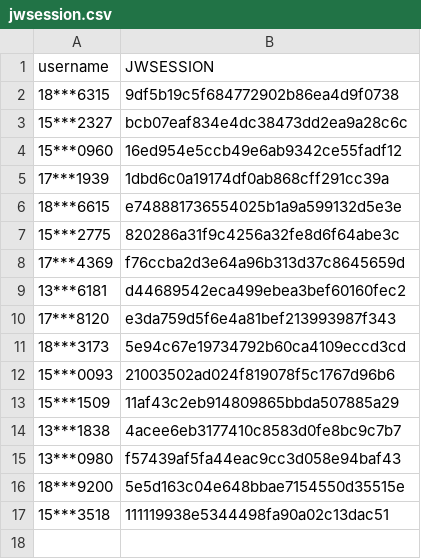
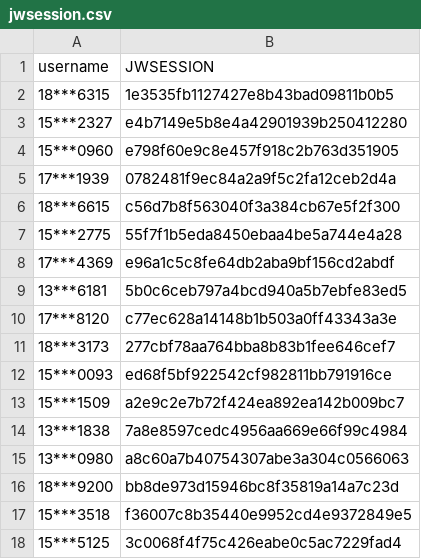
Before and after one commit to wangyuxiang123/XPUWeeklypunch, a CSV file: jwsession.csv, drawn as a sheet.

Commit message:
update

```diff
--- a/jwsession.csv
+++ b/jwsession.csv
@@ -1,17 +1,18 @@
 username,JWSESSION
-18***6315,9df5b19c5f684772902b86ea4d9f0738
-15***2327,bcb07eaf834e4dc38473dd2ea9a28c6c
-15***0960,16ed954e5ccb49e6ab9342ce55fadf12
-17***1939,1dbd6c0a19174df0ab868cff291cc39a
-18***6615,e748881736554025b1a9a599132d5e3e
-15***2775,820286a31f9c4256a32fe8d6f64abe3c
-17***4369,f76ccba2d3e64a96b313d37c8645659d
-13***6181,d44689542eca499ebea3bef60160fec2
-17***8120,e3da759d5f6e4a81bef213993987f343
-18***3173,5e94c67e19734792b60ca4109eccd3cd
-15***0093,21003502ad024f819078f5c1767d96b6
-15***1509,11af43c2eb914809865bbda507885a29
-13***1838,4acee6eb3177410c8583d0fe8bc9c7b7
-13***0980,f57439af5fa44eac9cc3d058e94baf43
-18***9200,5e5d163c04e648bbae7154550d35515e
-15***3518,111119938e5344498fa90a02c13dac51
+18***6315,1e3535fb1127427e8b43bad09811b0b5
+15***2327,e4b7149e5b8e4a42901939b250412280
+15***0960,e798f60e9c8e457f918c2b763d351905
+17***1939,0782481f9ec84a2a9f5c2fa12ceb2d4a
+18***6615,c56d7b8f563040f3a384cb67e5f2f300
+15***2775,55f7f1b5eda8450ebaa4be5a744e4a28
+17***4369,e96a1c5c8fe64db2aba9bf156cd2abdf
+13***6181,5b0c6ceb797a4bcd940a5b7ebfe83ed5
+17***8120,c77ec628a14148b1b503a0ff43343a3e
+18***3173,277cbf78aa764bba8b83b1fee646cef7
+15***0093,ed68f5bf922542cf982811bb791916ce
+15***1509,a2e9c2e7b72f424ea892ea142b009bc7
+13***1838,7a8e8597cedc4956aa669e66f99c4984
+13***0980,a8c60a7b40754307abe3a304c0566063
+18***9200,bb8de973d15946bc8f35819a14a7c23d
+15***3518,f36007c8b35440e9952cd4e9372849e5
+15***5125,3c0068f4f75c426eabe0c5ac7229fad4
```
